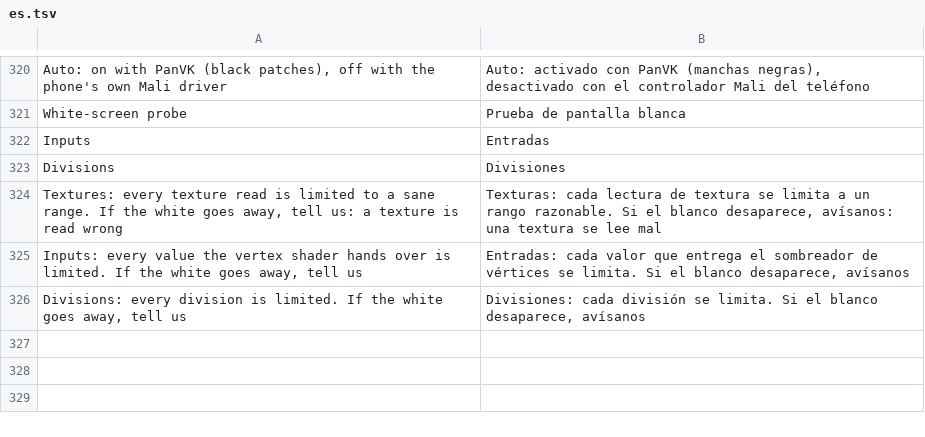
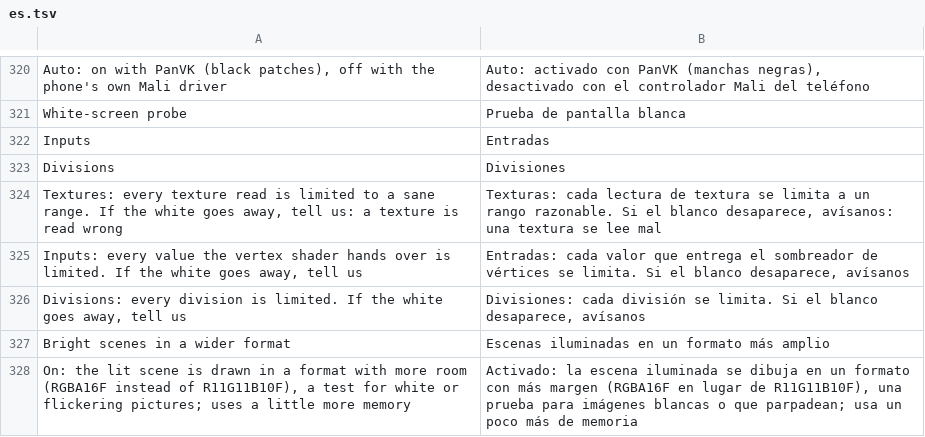
Before and after one commit to simipoB/PKShield-Android, a TSV file: dm/android/app/assets/lang/es.tsv, drawn as a sheet; only a part is shown, gaps mark what is left out; the diff names each change by its address in the sheet, - before the commit and + after, or states it on an @@ line.

```diff
--- a/dm/android/app/assets/lang/es.tsv
+++ b/dm/android/app/assets/lang/es.tsv
+row 327: Bright scenes in a wider format | Escenas iluminadas en un formato más amplio
+row 328: On: the lit scene is drawn in a format with more room (RGBA16F instead of R11G11B10F), a test for white or flickering pictures; uses a little more memory | Activado: la escena iluminada se dibuja en un formato con más margen (RGBA16F en lugar de R11G11B10F), una prueba para imágenes blancas o que parpadean; usa un poco más de memoria
```
Also changed, not shown: dm/android/app/assets/lang/fr.tsv, dm/android/app/assets/lang/ja.tsv, 5 other files.
